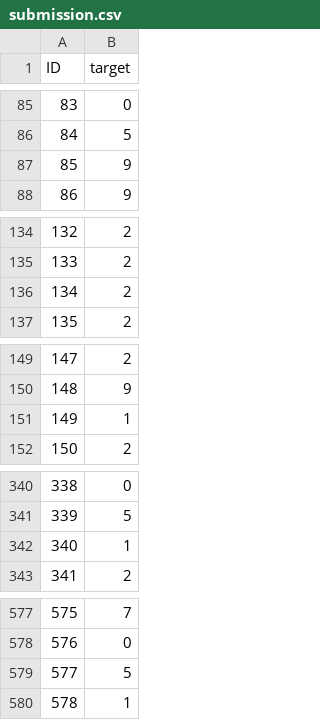
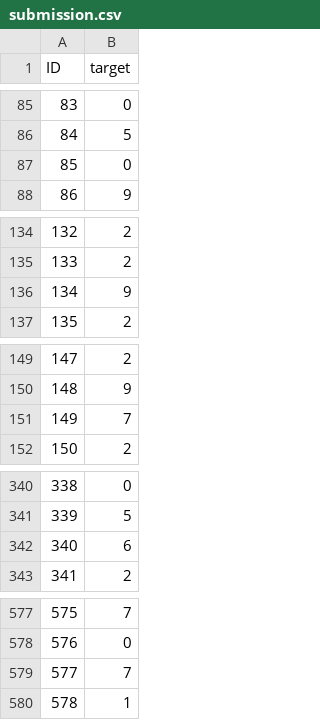
Before and after one commit to ionicheadrian/RN, a CSV file: Lab9/submission.csv, drawn as a sheet; only a part is shown, gaps mark what is left out; the diff covers the shown part only.

```diff
--- a/Lab9/submission.csv
+++ b/Lab9/submission.csv
@@ -86,3 +86,3 @@ ID,target
 84,5
-85,9
+85,0
 86,9
@@ -135,3 +135,3 @@ ID,target
 133,2
-134,2
+134,9
 135,2
@@ -150,3 +150,3 @@ ID,target
 148,9
-149,1
+149,7
 150,2
@@ -341,3 +341,3 @@ ID,target
 339,5
-340,1
+340,6
 341,2
@@ -578,3 +578,3 @@ ID,target
 576,0
-577,5
+577,7
 578,1
```
Also changed, not shown: 131 edited cells elsewhere in this file, 1 other file.
